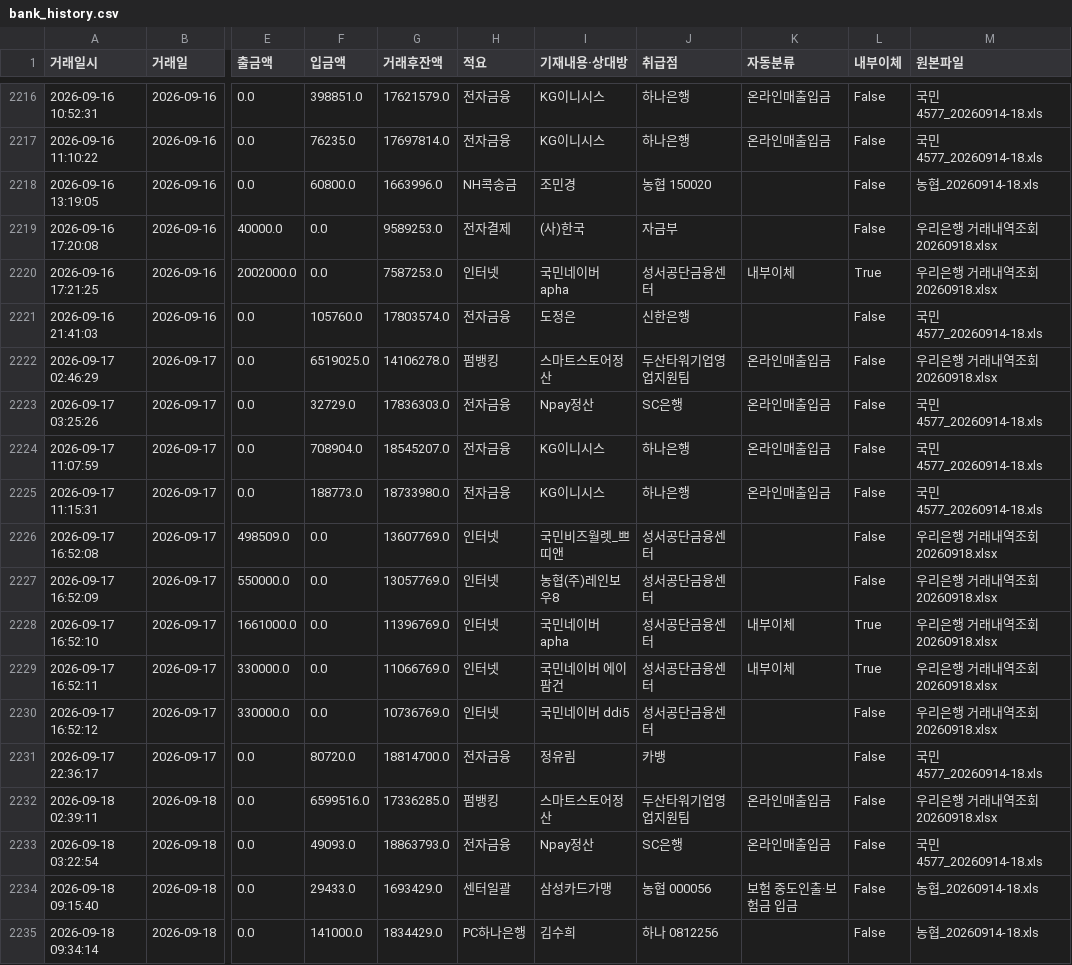
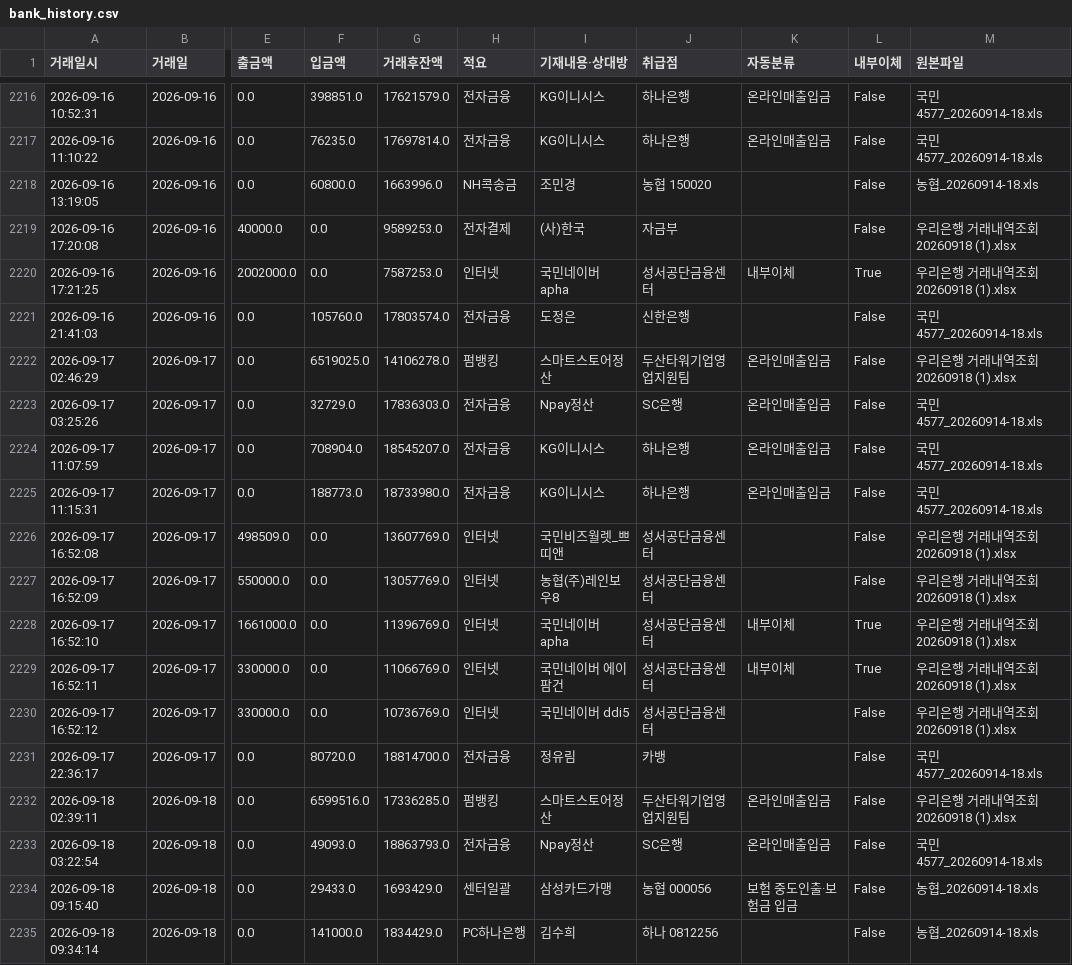
Before and after one commit to goldgarden9620419-maker/mynotes, a CSV file: 01-Projects/에이팜건강-주간자금계획-자동화/자금계획_자동화/00_프로그램/bank_history.csv, drawn as a sheet; only a part is shown, gaps mark what is left out; the diff covers the shown part only; the diff names each change by its address in the sheet, - before the commit and + after, or states it on an @@ line.

```diff
--- a/01-Projects/에이팜건강-주간자금계획-자동화/자금계획_자동화/00_프로그램/bank_history.csv
+++ b/01-Projects/에이팜건강-주간자금계획-자동화/자금계획_자동화/00_프로그램/bank_history.csv
-M2219:M2220 (원본파일): 우리은행 거래내역조회 20260918.xlsx
+M2219:M2220 (원본파일): 우리은행 거래내역조회 20260918 (1).xlsx
-M2222 (원본파일): 우리은행 거래내역조회 20260918.xlsx
+M2222 (원본파일): 우리은행 거래내역조회 20260918 (1).xlsx
-M2226:M2230 (원본파일): 우리은행 거래내역조회 20260918.xlsx
+M2226:M2230 (원본파일): 우리은행 거래내역조회 20260918 (1).xlsx
-M2232 (원본파일): 우리은행 거래내역조회 20260918.xlsx
+M2232 (원본파일): 우리은행 거래내역조회 20260918 (1).xlsx
```
Also changed, not shown: 30 edited cells elsewhere in this file, 14 other files.
